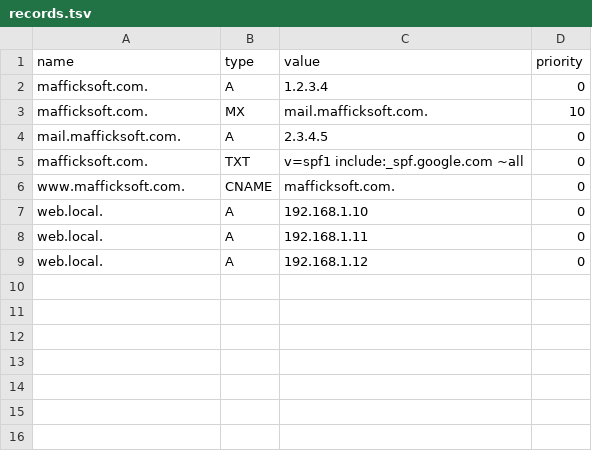
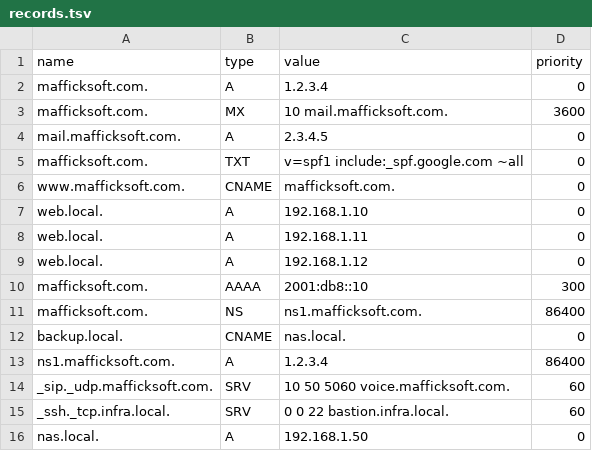
Before and after one commit to LA-Silva/mafficksoftdns, a TSV file: etc/records.tsv, drawn as a sheet.

Commit message:
more record types added

```diff
--- a/etc/records.tsv
+++ b/etc/records.tsv
@@ -2,3 +2,3 @@ name	type	value	priority
 mafficksoft.com.	A	1.2.3.4	0
-mafficksoft.com.	MX	mail.mafficksoft.com.	10
+mafficksoft.com.	MX	10 mail.mafficksoft.com.	3600
 mail.mafficksoft.com.	A	2.3.4.5	0
@@ -9 +9,8 @@ web.local.	A	192.168.1.11	0
 web.local.	A	192.168.1.12	0
+mafficksoft.com.	AAAA	2001:db8::10	300
+mafficksoft.com.	NS	ns1.mafficksoft.com.	86400
+backup.local.	CNAME	nas.local.	0
+ns1.mafficksoft.com.	A	1.2.3.4	86400
+_sip._udp.mafficksoft.com.	SRV	10 50 5060 voice.mafficksoft.com.	60
+_ssh._tcp.infra.local.	SRV	0 0 22 bastion.infra.local.	60
+nas.local.	A	192.168.1.50	0
```
